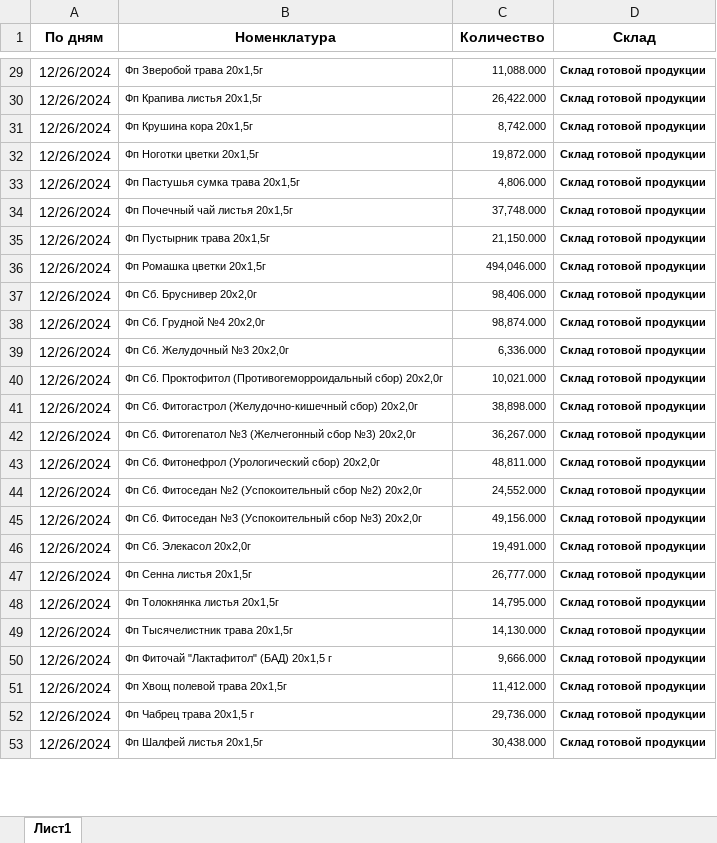
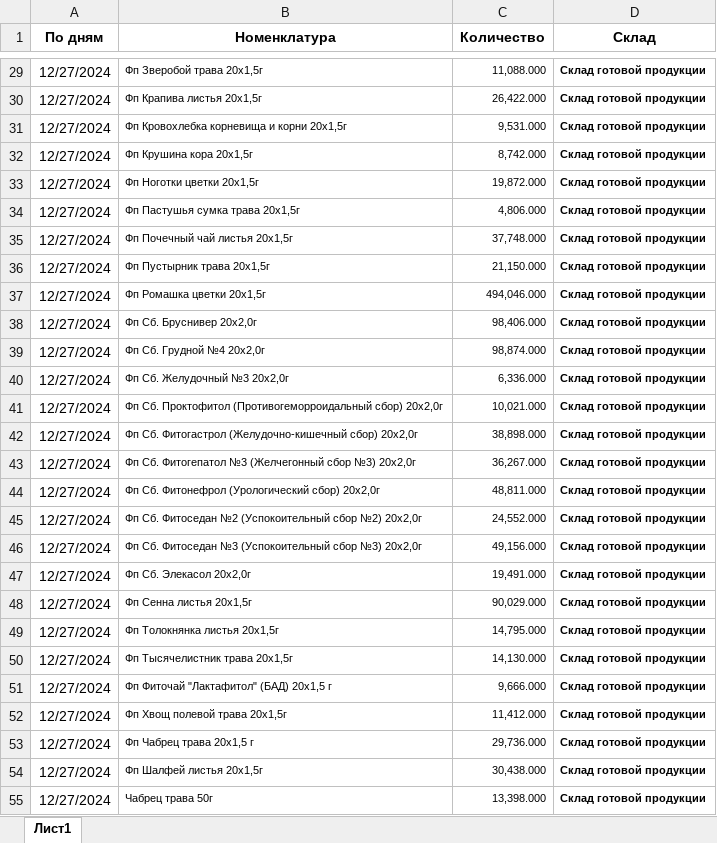
Before and after one commit to andreykoz82/StockAnalysis, an Excel workbook: data/finished_goods_stocks.xlsx, sheet Лист1, drawn as a sheet; only a part is shown, gaps mark what is left out; values as stored, in another font and other column widths than the file's, no borders; addresses are those after the commit; the diff covers the shown part only; the diff names each change by its address in the sheet, - before the commit and + after, or states it on an @@ line.

```diff
--- a/data/finished_goods_stocks.xlsx (sheet Лист1)
+++ b/data/finished_goods_stocks.xlsx (sheet Лист1)
-A29:A30 (По дням): 12/26/2024
+A29:A30 (По дням): 12/27/2024
+row 31: 12/27/2024 | Фп Кровохлебка корневища и корни 20x1,5г | 9,531.000 | Склад готовой продукции
-A32:A54 (По дням): 12/26/2024
+A32:A54 (По дням): 12/27/2024
-C48 (Количество): 26,777.000
+C48 (Количество): 90,029.000
+row 55: 12/27/2024 | Чабрец трава 50г | 13,398.000 | Склад готовой продукции
```
Also changed, not shown: 196 edited cells elsewhere in this sheet, 1 other file.
